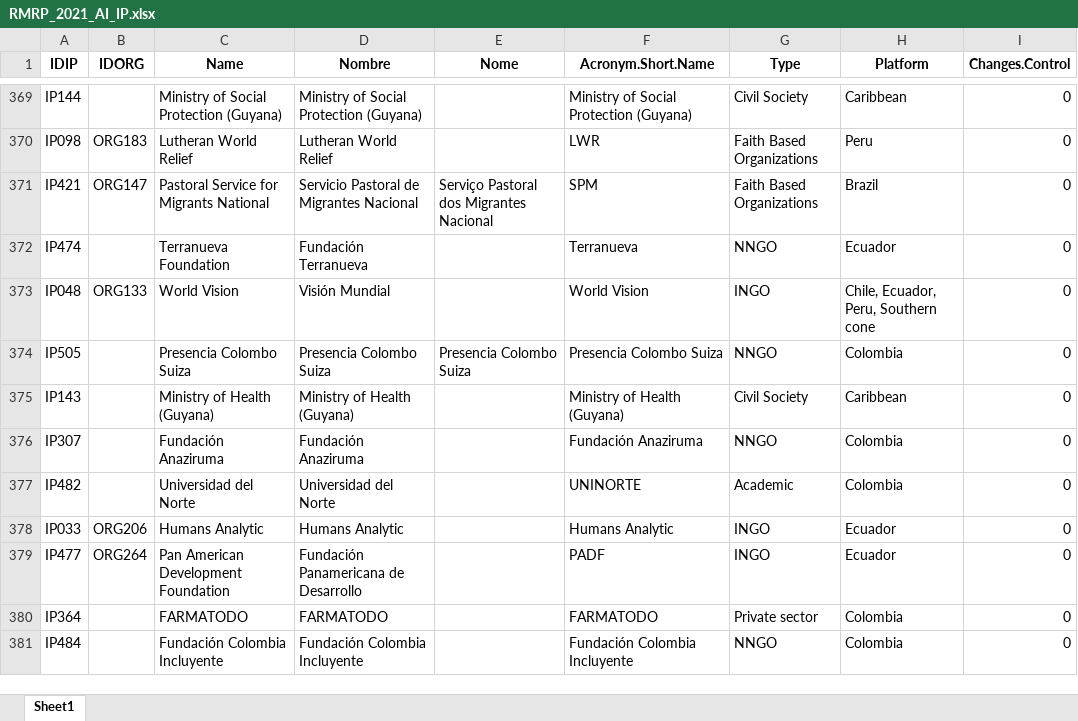
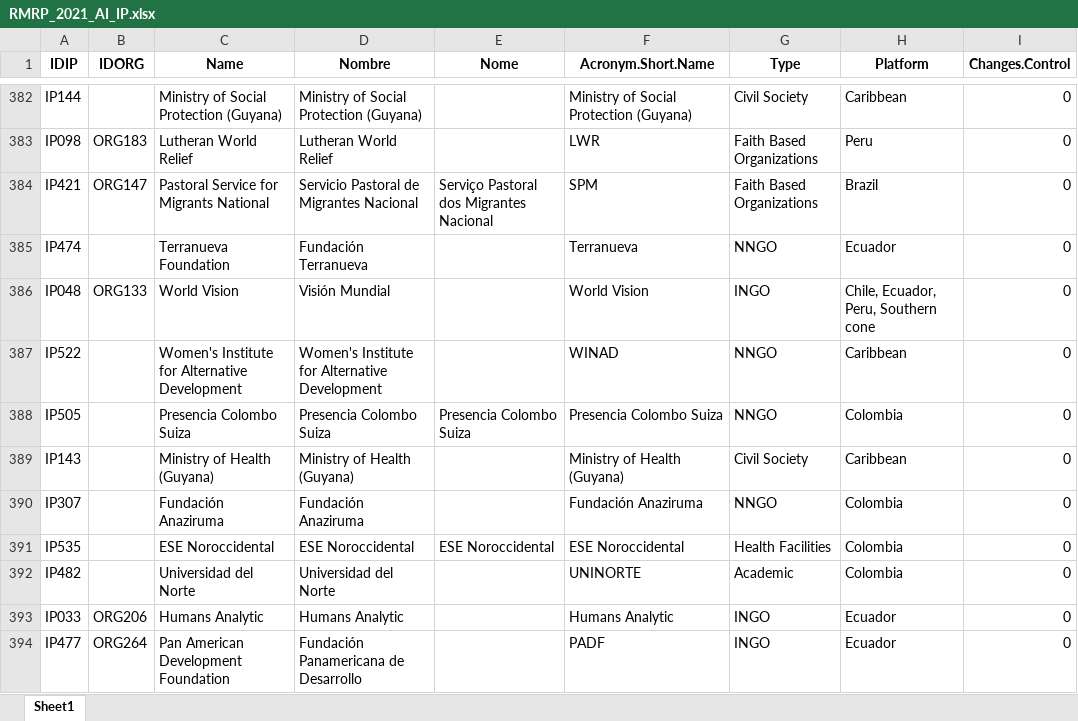
Before and after one commit to response4venezuelans/r4v_app, an Excel workbook: data-raw/RMRP_2021_AI_IP.xlsx, sheet Sheet1, drawn as a sheet; only a part is shown, gaps mark what is left out; the shorter side is filled out with more unchanged rows; values as stored, in another font and other column widths than the file's, no borders; the diff covers the shown part only; the diff names each change by its address in the sheet, - before the commit and + after, or states it on an @@ line.

```diff
--- a/data-raw/RMRP_2021_AI_IP.xlsx (sheet Sheet1)
+++ b/data-raw/RMRP_2021_AI_IP.xlsx (sheet Sheet1)
+row 387: IP522 |  | Women's Institute for Alternative Development | Women's Institute for Alternative Development |  | WINAD | NNGO | Caribbean | 0
+row 391: IP535 |  | ESE Noroccidental | ESE Noroccidental | ESE Noroccidental | ESE Noroccidental | Health Facilities | Colombia | 0
```
Also changed, not shown: 26 added rows and 2 edited cells elsewhere in this sheet, data-raw/RMRP_2021_AI_GIS.xlsx, data-raw/RMRP_2021_AI_indicators.xlsx, 8 other files.
